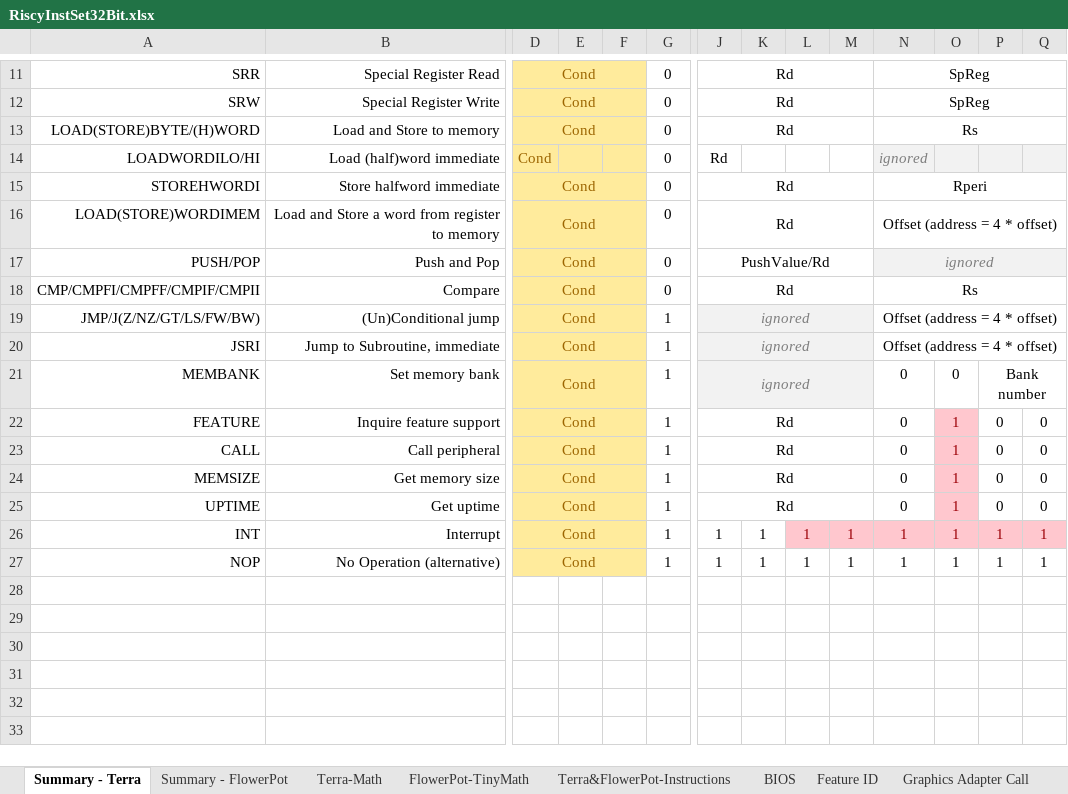
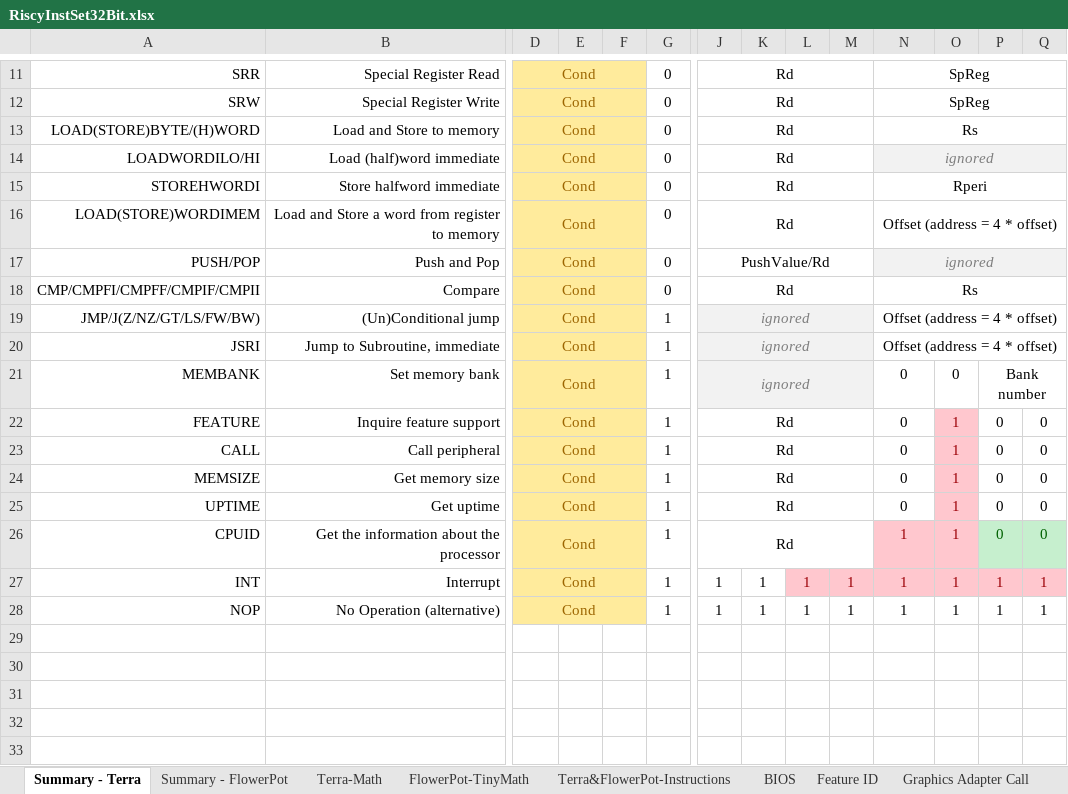
Before and after one commit to curioustorvald/terran-basic-java-vm, an Excel workbook: doc/RiscyInstSet32Bit.xlsx, sheet Summary - Terra, drawn as a sheet; only a part is shown, gaps mark what is left out; the shorter side is filled out with more unchanged rows; values as stored, in another font and other column widths than the file's, no borders; rows hold the shown columns only; the diff covers the shown part only; the diff names each change by its address in the sheet, - before the commit and + after, or states it on an @@ line.

```diff
--- a/doc/RiscyInstSet32Bit.xlsx (sheet Summary - Terra)
+++ b/doc/RiscyInstSet32Bit.xlsx (sheet Summary - Terra)
+D14:F14 merged
+J14:M14 merged
+N14:Q14 merged
+row 26: CPUID | Get the information about the processor | Cond |  |  | 1 | Rd |  |  |  | 1 | 1 | 0 | 0
```
Also changed, not shown: merged cells elsewhere in this sheet, sheet Terra&FlowerPot-Instructions, sheet MarkGen, sheet Feature ID, other sheet tabs.
